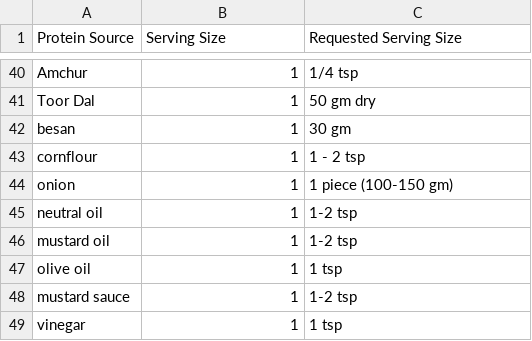
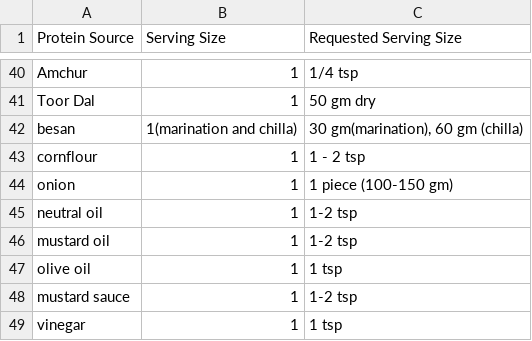
Before and after one commit to Pranav-g25/MacroChef-Recipe-Generator, a CSV file: single_serve_guidelines_new.csv, drawn as a sheet; only a part is shown, gaps mark what is left out.

Commit message:
added spice level instruction for prompt adjusted besan serving size for chilla increased curd quantity in vegetable raita Changes to be committed: 	modified:   macrochef_prompt.jinja 	modified:   main.py 	modified:   prompt.txt 	modified:   side_dish_db.json 	modified:   single_serve_guidelines_new.csv

```diff
--- a/single_serve_guidelines_new.csv
+++ b/single_serve_guidelines_new.csv
@@ -41,3 +41,3 @@ Amchur,1,1/4 tsp
 Toor Dal,1,50 gm dry
-besan,1,"30 gm "
+besan,1(marination and chilla),"30 gm(marination), 60 gm (chilla)"
 cornflour,1,1 - 2 tsp
```
Also changed, not shown: 4 other files.
